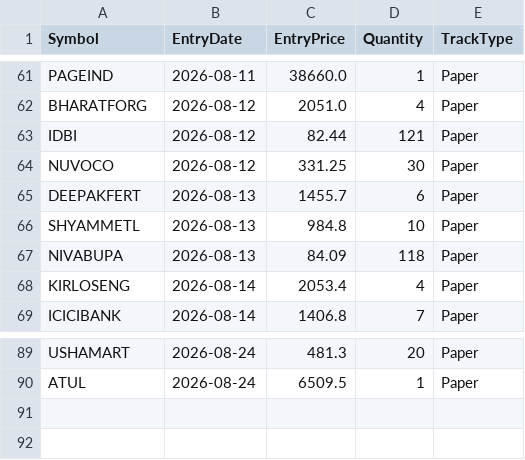
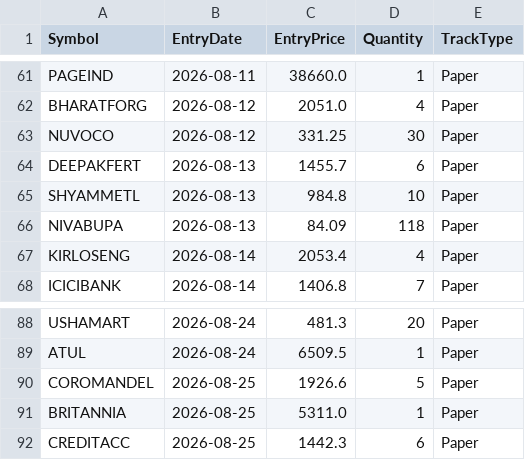
Before and after one commit to finnyrajmann/nse-bb-system, a CSV file: data/positions_bb.csv, drawn as a sheet; only a part is shown, gaps mark what is left out; removed rows and columns are numbered as before the commit, all else as after; the diff names each change by its address in the sheet, - before the commit and + after, or states it on an @@ line.

Commit message:
Auto-update — 2026-08-25

```diff
--- a/data/positions_bb.csv
+++ b/data/positions_bb.csv
-row 63: IDBI | 2026-08-12 | 82.44 | 121 | Paper
+row 90: COROMANDEL | 2026-08-25 | 1926.6 | 5 | Paper
+row 91: BRITANNIA | 2026-08-25 | 5311.0 | 1 | Paper
+row 92: CREDITACC | 2026-08-25 | 1442.3 | 6 | Paper
```
